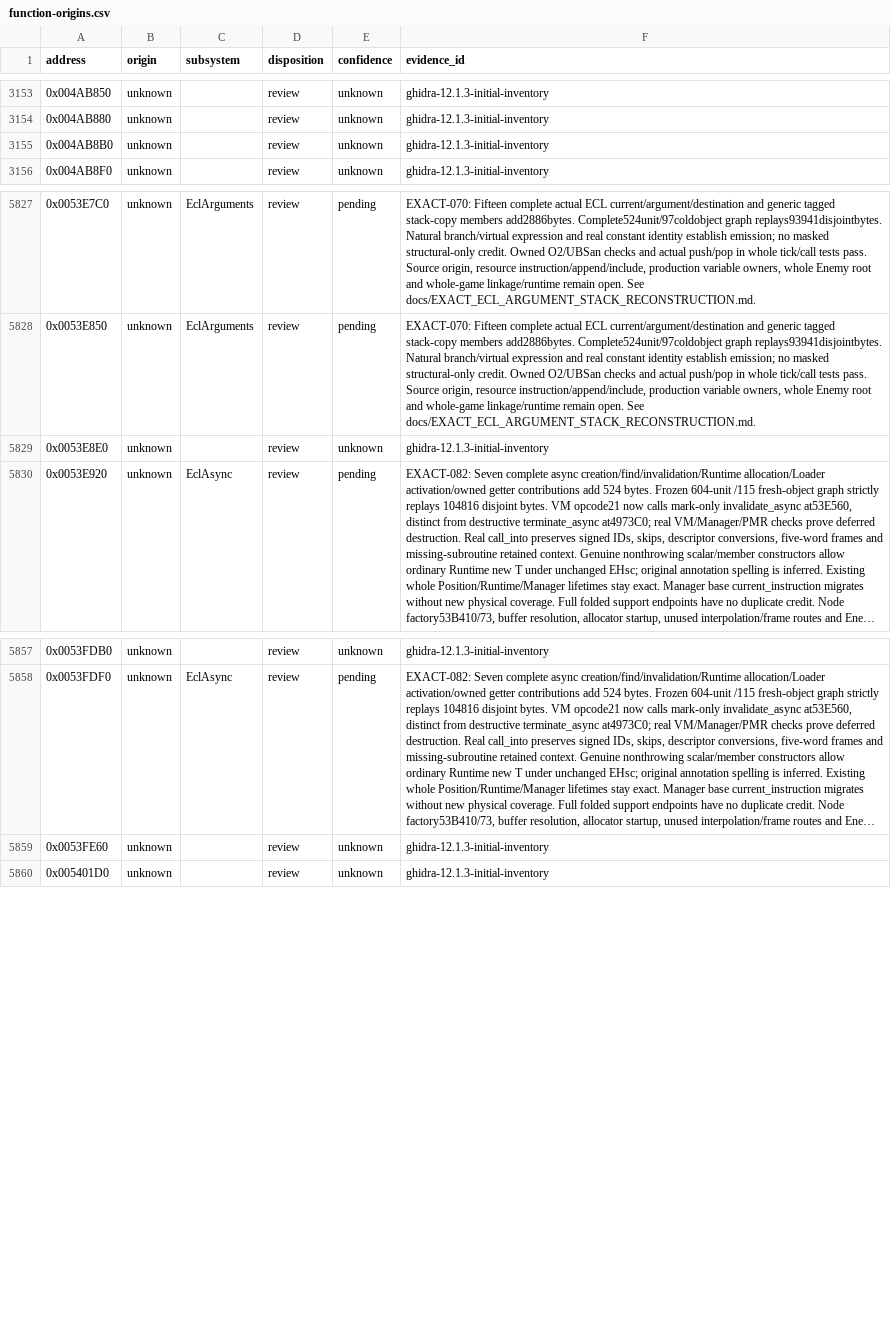
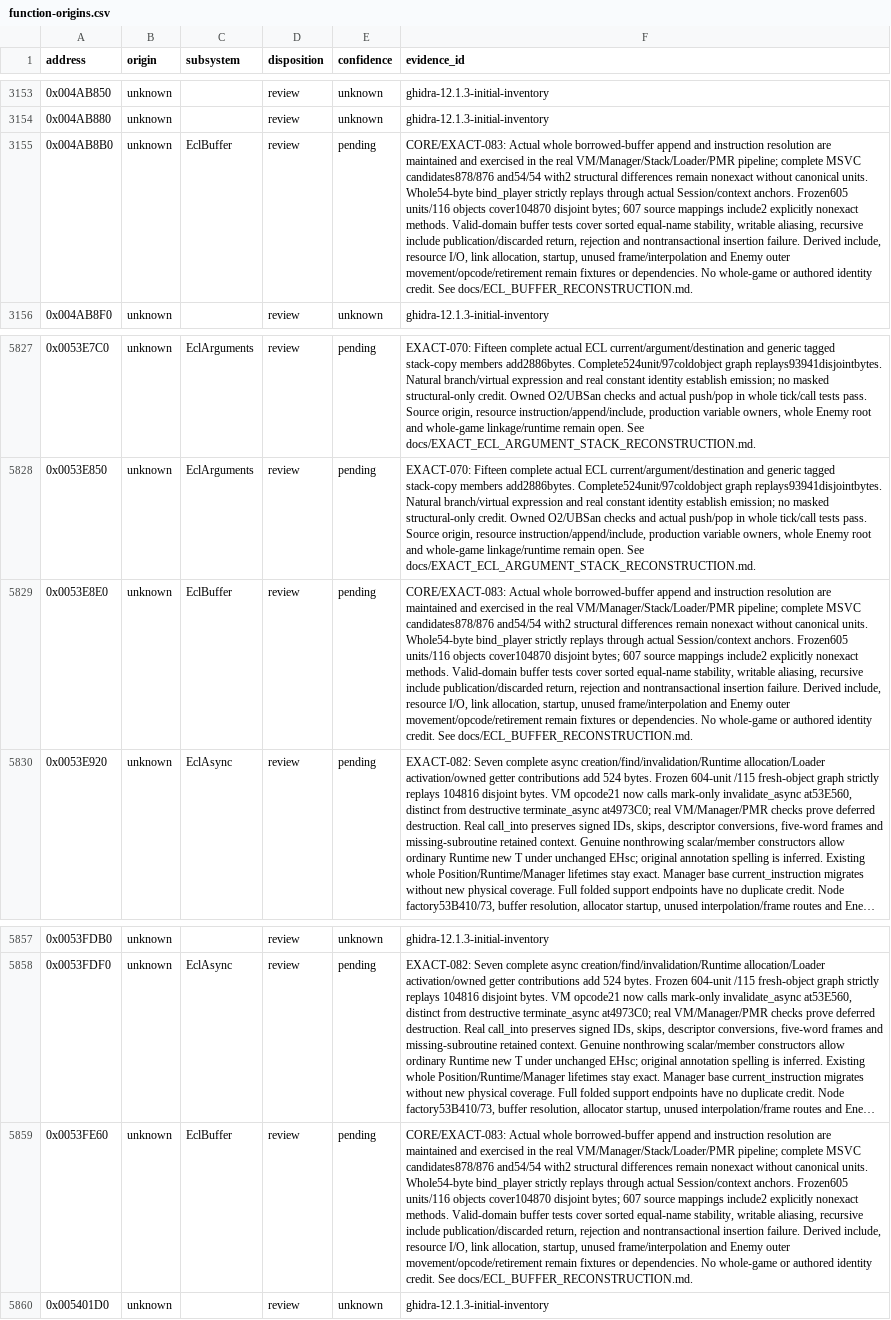
Before and after one commit to N0zoM1z0/th20, a CSV file: config/function-origins.csv, drawn as a sheet; only a part is shown, gaps mark what is left out; long unchanged cells end in …; the diff names each change by its address in the sheet, - before the commit and + after, or states it on an @@ line.

Commit message:
gpt-6.1-sol: reconstruct the ECL buffer pipeline and retire probes

```diff
--- a/config/function-origins.csv
+++ b/config/function-origins.csv
-C3155 (subsystem): (empty)
+C3155 (subsystem): EclBuffer
-E3155 (confidence): unknown
+E3155 (confidence): pending
-F3155 (evidence_id): ghidra-12.1.3-initial-inventory
+F3155 (evidence_id): CORE/EXACT-083: Actual whole borrowed-buffer append and instruction resolution are maintained and exercised in the real VM/Manager/Stack/Loader/PMR pipeline; complete MSVC candidates878/876 and54/54 with2 structural differences remain nonexact without canonical units. Whole54-byte bind_player strictly replays through actual Session/context anchors. Frozen605 units/116 objects cover104870 disjoint bytes; 607 source mappings include2 explicitly nonexact methods. Valid-domain buffer tests cover sorted equal-name stability, writable aliasing, recursive include publication/discarded return, rejection and nontransactional insertion failure. Derived include, resource I/O, link allocation, startup, unused frame/interpolation and Enemy outer movement/opcode/retirement remain fixtures or dependencies. No whole-game or authored identity credit. See docs/ECL_BUFFER_RECONSTRUCTION.md.
-C5829 (subsystem): (empty)
+C5829 (subsystem): EclBuffer
-E5829 (confidence): unknown
+E5829 (confidence): pending
-F5829 (evidence_id): ghidra-12.1.3-initial-inventory
+F5829 (evidence_id): CORE/EXACT-083: Actual whole borrowed-buffer append and instruction resolution are maintained and exercised in the real VM/Manager/Stack/Loader/PMR pipeline; complete MSVC candidates878/876 and54/54 with2 structural differences remain nonexact without canonical units. Whole54-byte bind_player strictly replays through actual Session/context anchors. Frozen605 units/116 objects cover104870 disjoint bytes; 607 source mappings include2 explicitly nonexact methods. Valid-domain buffer tests cover sorted equal-name stability, writable aliasing, recursive include publication/discarded return, rejection and nontransactional insertion failure. Derived include, resource I/O, link allocation, startup, unused frame/interpolation and Enemy outer movement/opcode/retirement remain fixtures or dependencies. No whole-game or authored identity credit. See docs/ECL_BUFFER_RECONSTRUCTION.md.
-C5859 (subsystem): (empty)
+C5859 (subsystem): EclBuffer
-E5859 (confidence): unknown
+E5859 (confidence): pending
-F5859 (evidence_id): ghidra-12.1.3-initial-inventory
+F5859 (evidence_id): CORE/EXACT-083: Actual whole borrowed-buffer append and instruction resolution are maintained and exercised in the real VM/Manager/Stack/Loader/PMR pipeline; complete MSVC candidates878/876 and54/54 with2 structural differences remain nonexact without canonical units. Whole54-byte bind_player strictly replays through actual Session/context anchors. Frozen605 units/116 objects cover104870 disjoint bytes; 607 source mappings include2 explicitly nonexact methods. Valid-domain buffer tests cover sorted equal-name stability, writable aliasing, recursive include publication/discarded return, rejection and nontransactional insertion failure. Derived include, resource I/O, link allocation, startup, unused frame/interpolation and Enemy outer movement/opcode/retirement remain fixtures or dependencies. No whole-game or authored identity credit. See docs/ECL_BUFFER_RECONSTRUCTION.md.
```
Also changed, not shown: config/implemented.csv, config/known-symbols.csv, 21 other files.
